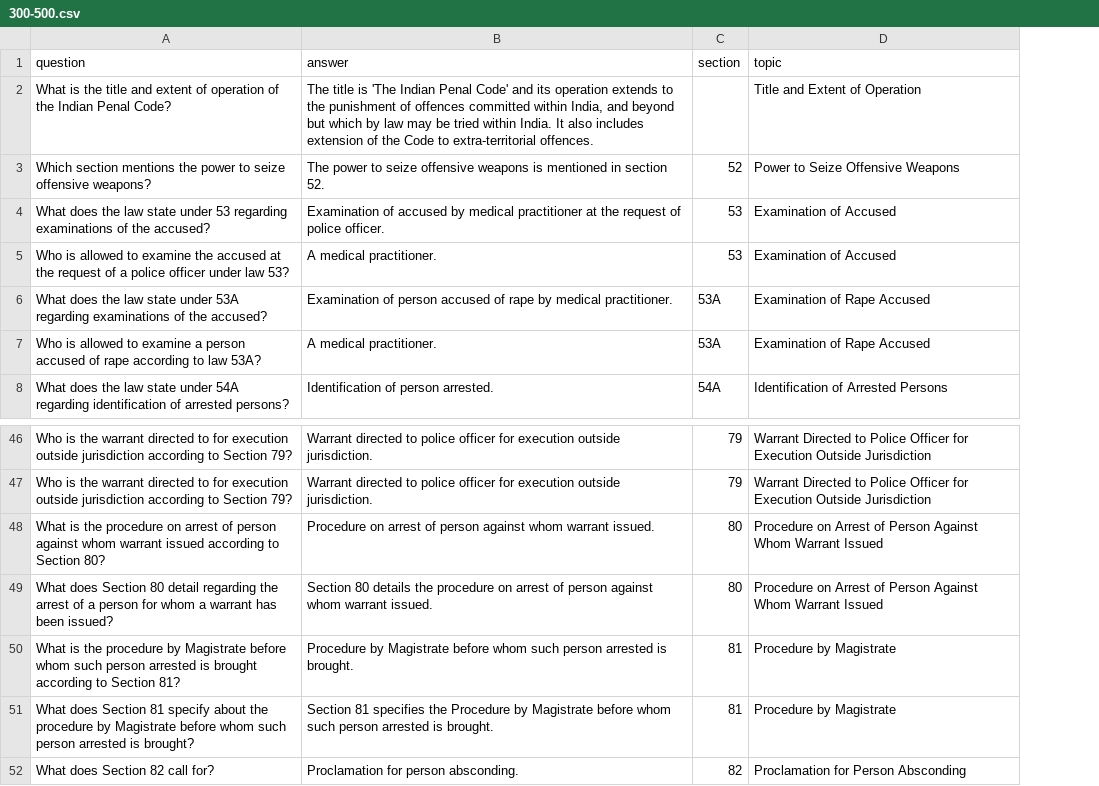
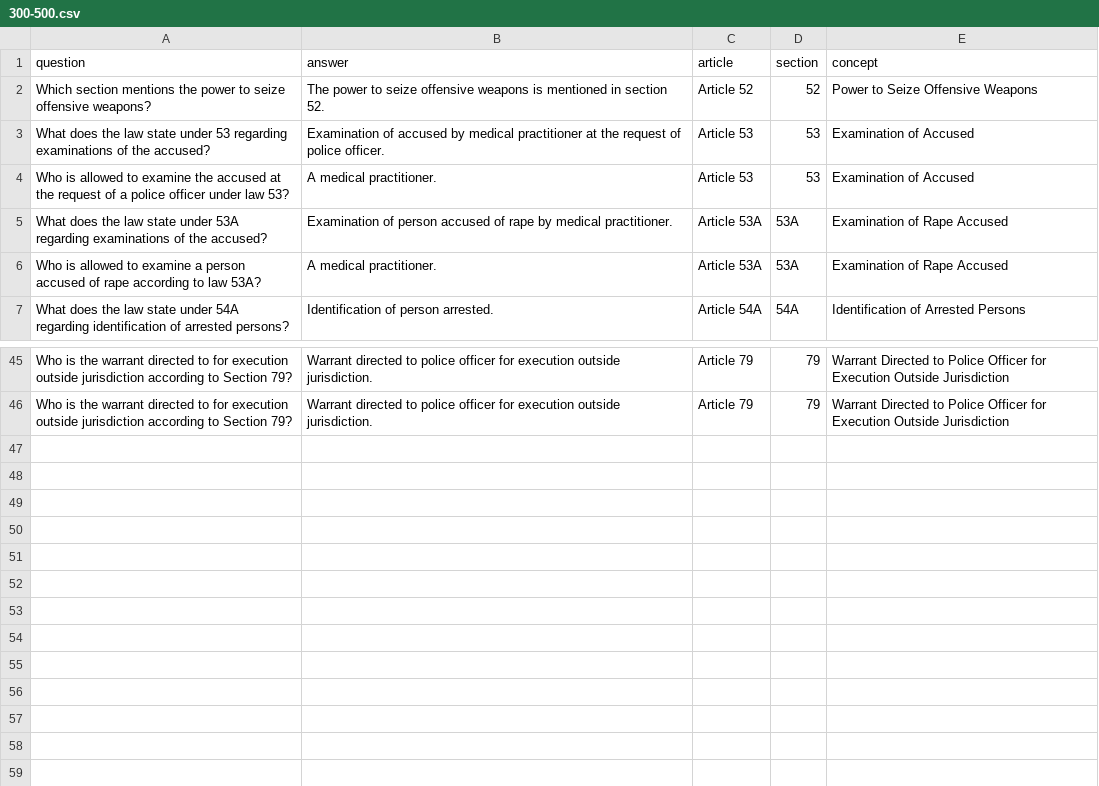
Before and after one commit to Zoyaaaaaaa/MPR, a CSV file: 300-500.csv, drawn as a sheet; only a part is shown, gaps mark what is left out; removed rows and columns are numbered as before the commit, all else as after; the diff names each change by its address in the sheet, - before the commit and + after, or states it on an @@ line.

Commit message:
Update 300-500.csv

```diff
--- a/300-500.csv
+++ b/300-500.csv
+column C (article), rows 2-7: Article 52 | Article 53 | Article 53 | Article 53A | Article 53A | Article 54A; rows 45-46: Article 79 | Article 79
-E1: topic
+E1: concept
-row 2: What is the title and extent of operation of the Indian Penal Code? | The title is 'The Indian Penal Code' and its operation extends to the punishment of offences committed within India, and beyond but which by law may be tried within India. It also includes extension of the Code to extra-territorial offences. |  | Title and Extent of Operation
-row 48: What is the procedure on arrest of person against whom warrant issued according to Section 80? | Procedure on arrest of person against whom warrant issued. | 80 | Procedure on Arrest of Person Against Whom Warrant Issued
-row 49: What does Section 80 detail regarding the arrest of a person for whom a warrant has been issued? | Section 80 details the procedure on arrest of person against whom warrant issued. | 80 | Procedure on Arrest of Person Against Whom Warrant Issued
-row 50: What is the procedure by Magistrate before whom such person arrested is brought according to Section 81? | Procedure by Magistrate before whom such person arrested is brought. | 81 | Procedure by Magistrate
-row 51: What does Section 81 specify about the procedure by Magistrate before whom such person arrested is brought? | Section 81 specifies the Procedure by Magistrate before whom such person arrested is brought. | 81 | Procedure by Magistrate
-row 52: What does Section 82 call for? | Proclamation for person absconding. | 82 | Proclamation for Person Absconding
```
